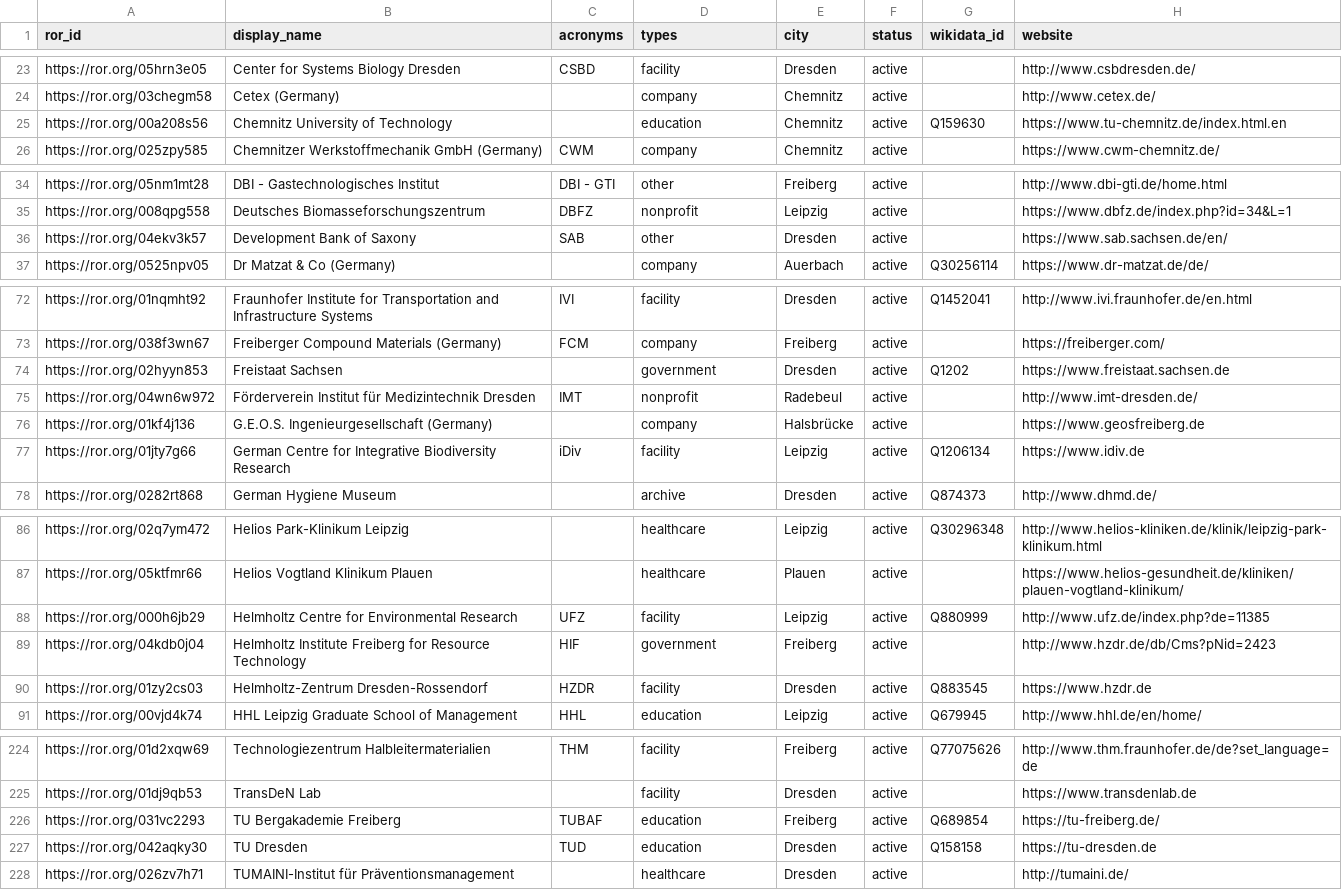
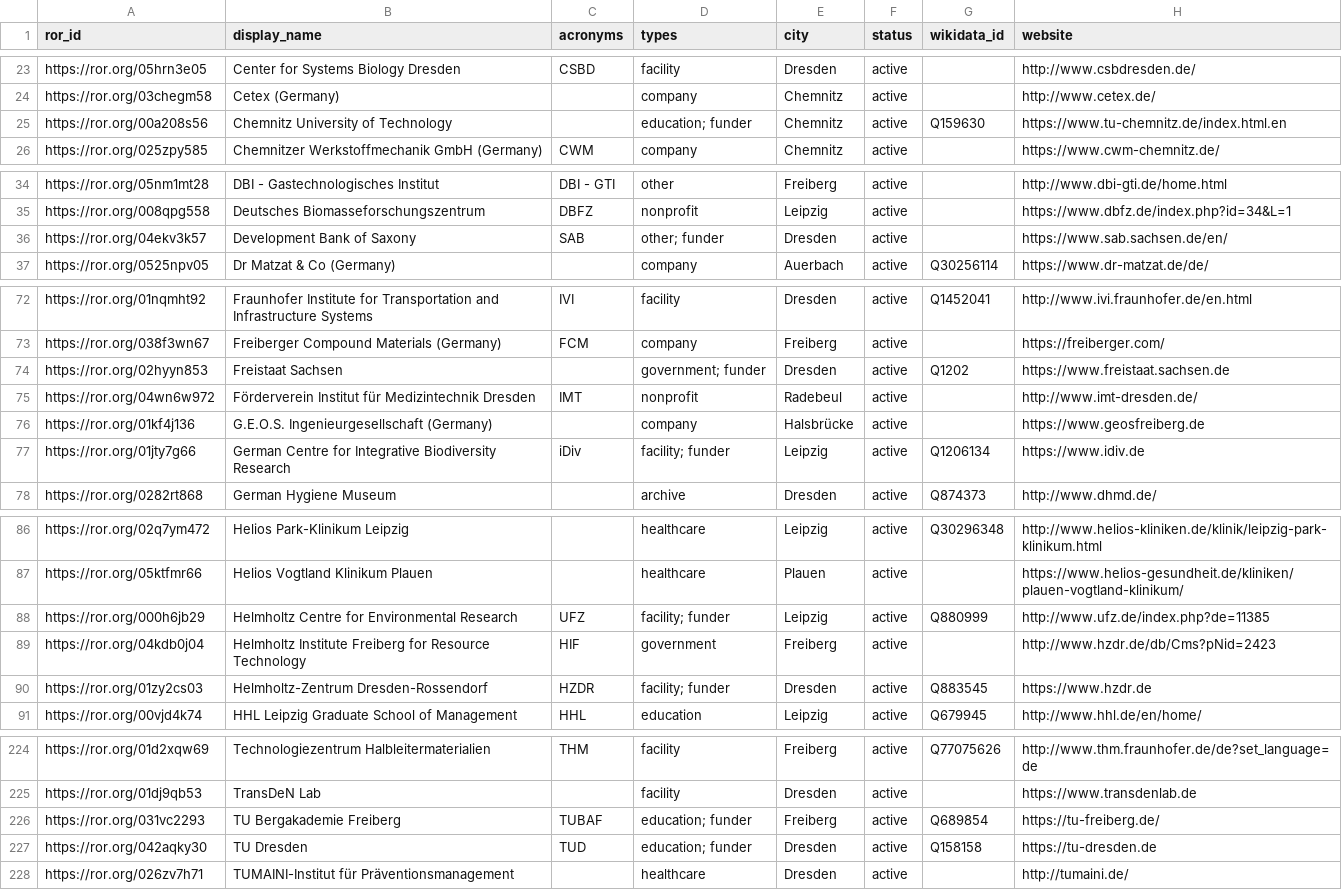
Before and after one commit to slub/saxon-ror, a CSV file: data/records.csv, drawn as a sheet; only a part is shown, gaps mark what is left out; the diff covers the shown part only.

```diff
--- a/data/records.csv
+++ b/data/records.csv
@@ -24,3 +24,3 @@ https://ror.org/05hrn3e05,Center for Systems Biology Dresden,CSBD,facility,Dresd
 https://ror.org/03chegm58,Cetex (Germany),,company,Chemnitz,active,,http://www.cetex.de/
-https://ror.org/00a208s56,Chemnitz University of Technology,,education,Chemnitz,active,Q159630,https://www.tu-chemnitz.de/index.html.en
+https://ror.org/00a208s56,Chemnitz University of Technology,,education; funder,Chemnitz,active,Q159630,https://www.tu-chemnitz.de/index.html.en
 https://ror.org/025zpy585,Chemnitzer Werkstoffmechanik GmbH (Germany),CWM,company,Chemnitz,active,,https://www.cwm-chemnitz.de/
@@ -35,3 +35,3 @@ https://ror.org/05nm1mt28,DBI - Gastechnologisches Institut,DBI - GTI,other,Frei
 https://ror.org/008qpg558,Deutsches Biomasseforschungszentrum,DBFZ,nonprofit,Leipzig,active,,https://www.dbfz.de/index.php?id=34&L=1
-https://ror.org/04ekv3k57,Development Bank of Saxony,SAB,other,Dresden,active,,https://www.sab.sachsen.de/en/
+https://ror.org/04ekv3k57,Development Bank of Saxony,SAB,other; funder,Dresden,active,,https://www.sab.sachsen.de/en/
 https://ror.org/0525npv05,Dr Matzat & Co (Germany),,company,Auerbach,active,Q30256114,https://www.dr-matzat.de/de/
@@ -73,6 +73,6 @@ https://ror.org/01nqmht92,Fraunhofer Institute for Transportation and Infrastruc
 https://ror.org/038f3wn67,Freiberger Compound Materials (Germany),FCM,company,Freiberg,active,,https://freiberger.com/
-https://ror.org/02hyyn853,Freistaat Sachsen,,government,Dresden,active,Q1202,https://www.freistaat.sachsen.de
+https://ror.org/02hyyn853,Freistaat Sachsen,,government; funder,Dresden,active,Q1202,https://www.freistaat.sachsen.de
 https://ror.org/04wn6w972,Förderverein Institut für Medizintechnik Dresden,IMT,nonprofit,Radebeul,active,,http://www.imt-dresden.de/
 https://ror.org/01kf4j136,G.E.O.S. Ingenieurgesellschaft (Germany),,company,Halsbrücke,active,,https://www.geosfreiberg.de
-https://ror.org/01jty7g66,German Centre for Integrative Biodiversity Research,iDiv,facility,Leipzig,active,Q1206134,https://www.idiv.de
+https://ror.org/01jty7g66,German Centre for Integrative Biodiversity Research,iDiv,facility; funder,Leipzig,active,Q1206134,https://www.idiv.de
 https://ror.org/0282rt868,German Hygiene Museum,,archive,Dresden,active,Q874373,http://www.dhmd.de/
@@ -87,5 +87,5 @@ https://ror.org/02q7ym472,Helios Park-Klinikum Leipzig,,healthcare,Leipzig,activ
 https://ror.org/05ktfmr66,Helios Vogtland Klinikum Plauen,,healthcare,Plauen,active,,https://www.helios-gesundheit.de/kliniken/plauen-vogtland-klinikum/
-https://ror.org/000h6jb29,Helmholtz Centre for Environmental Research,UFZ,facility,Leipzig,active,Q880999,http://www.ufz.de/index.php?de=11385
+https://ror.org/000h6jb29,Helmholtz Centre for Environmental Research,UFZ,facility; funder,Leipzig,active,Q880999,http://www.ufz.de/index.php?de=11385
 https://ror.org/04kdb0j04,Helmholtz Institute Freiberg for Resource Technology,HIF,government,Freiberg,active,,http://www.hzdr.de/db/Cms?pNid=2423
-https://ror.org/01zy2cs03,Helmholtz-Zentrum Dresden-Rossendorf,HZDR,facility,Dresden,active,Q883545,https://www.hzdr.de
+https://ror.org/01zy2cs03,Helmholtz-Zentrum Dresden-Rossendorf,HZDR,facility; funder,Dresden,active,Q883545,https://www.hzdr.de
 https://ror.org/00vjd4k74,HHL Leipzig Graduate School of Management,HHL,education,Leipzig,active,Q679945,http://www.hhl.de/en/home/
@@ -225,4 +225,4 @@ https://ror.org/01d2xqw69,Technologiezentrum Halbleitermaterialien,THM,facility,
 https://ror.org/01dj9qb53,TransDeN Lab,,facility,Dresden,active,,https://www.transdenlab.de
-https://ror.org/031vc2293,TU Bergakademie Freiberg,TUBAF,education,Freiberg,active,Q689854,https://tu-freiberg.de/
-https://ror.org/042aqky30,TU Dresden,TUD,education,Dresden,active,Q158158,https://tu-dresden.de
+https://ror.org/031vc2293,TU Bergakademie Freiberg,TUBAF,education; funder,Freiberg,active,Q689854,https://tu-freiberg.de/
+https://ror.org/042aqky30,TU Dresden,TUD,education; funder,Dresden,active,Q158158,https://tu-dresden.de
 https://ror.org/026zv7h71,TUMAINI-Institut für Präventionsmanagement,,healthcare,Dresden,active,,http://tumaini.de/
```
Also changed, not shown: 12 edited cells elsewhere in this file, 22 other files.
